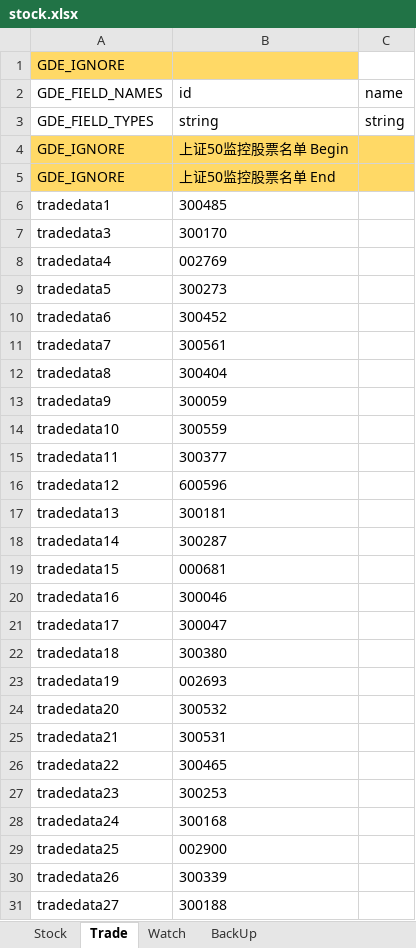
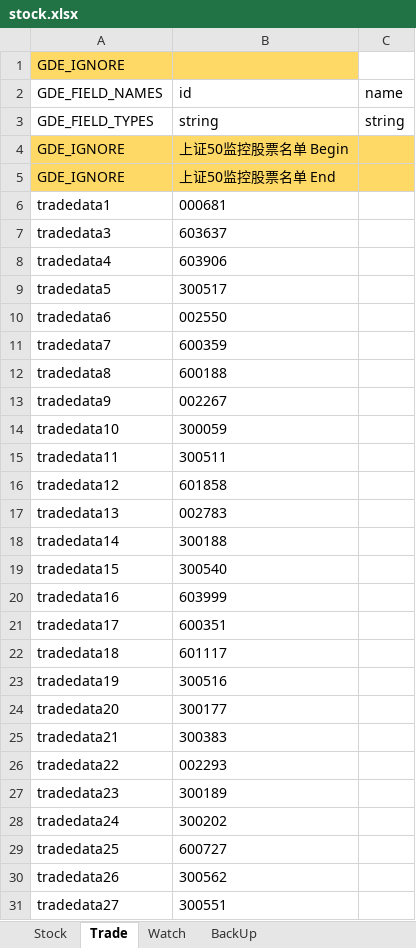
Before and after one commit to zsdarkblue/TradeStation_ContinuousTrade, an Excel workbook: stock.xlsx, sheet Trade, drawn as a sheet; only a part is shown; values as stored, in another font and other column widths than the file's, no borders; the diff covers the shown part only; the diff names each change by its address in the sheet, - before the commit and + after, or states it on an @@ line.

```diff
--- a/stock.xlsx (sheet Trade)
+++ b/stock.xlsx (sheet Trade)
-B6 (id): 300485
+B6 (id): 000681
-B7 (id): 300170
+B7 (id): 603637
-B8 (id): 002769
+B8 (id): 603906
-B9 (id): 300273
+B9 (id): 300517
-B10 (id): 300452
+B10 (id): 002550
-B11 (id): 300561
+B11 (id): 600359
-B12 (id): 300404
+B12 (id): 600188
-B13 (id): 300059
+B13 (id): 002267
-B14 (id): 300559
+B14 (id): 300059
-B15 (id): 300377
+B15 (id): 300511
-B16 (id): 600596
+B16 (id): 601858
-B17 (id): 300181
+B17 (id): 002783
-B18 (id): 300287
+B18 (id): 300188
-B19 (id): 000681
+B19 (id): 300540
-B20 (id): 300046
+B20 (id): 603999
-B21 (id): 300047
+B21 (id): 600351
-B22 (id): 300380
+B22 (id): 601117
-B23 (id): 002693
+B23 (id): 300516
-B24 (id): 300532
+B24 (id): 300177
-B25 (id): 300531
+B25 (id): 300383
-B26 (id): 300465
+B26 (id): 002293
-B27 (id): 300253
+B27 (id): 300189
-B28 (id): 300168
+B28 (id): 300202
-B29 (id): 002900
+B29 (id): 600727
-B30 (id): 300339
+B30 (id): 300562
-B31 (id): 300188
+B31 (id): 300551
```
Also changed, not shown: 23 added rows and 33 edited cells elsewhere in this sheet, sheet Stock, sheet Watch, 6 other files.
